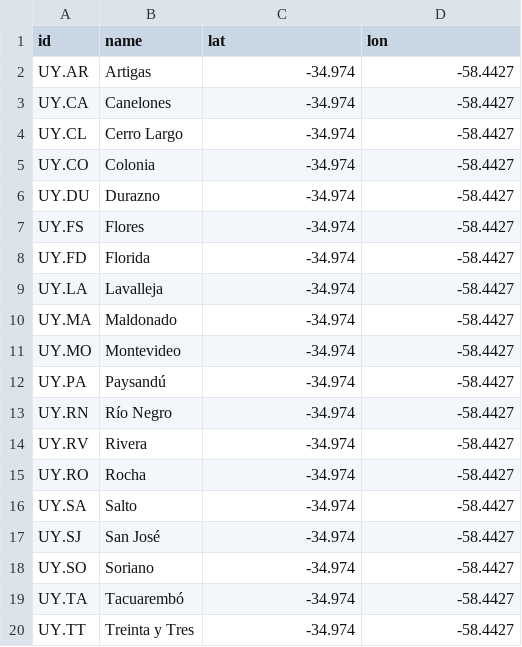
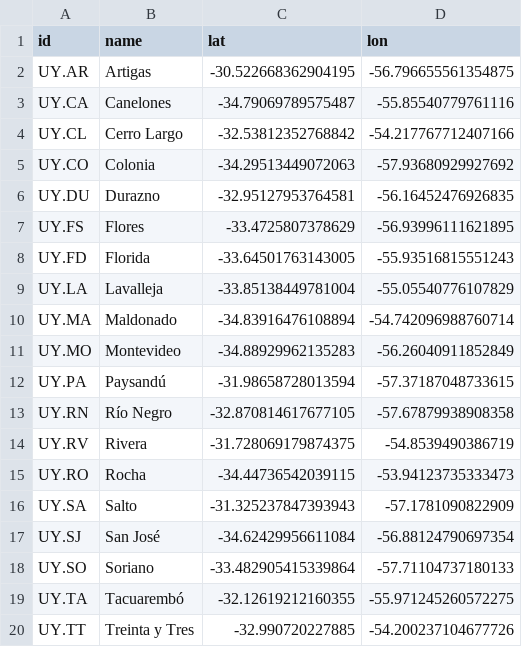
Before and after one commit to johnfelipe/geodata, a CSV file: inst/geodata/ury/ury.csv, drawn as a sheet.

```diff
--- a/inst/geodata/ury/ury.csv
+++ b/inst/geodata/ury/ury.csv
@@ -1,20 +1,20 @@
 id,name,lat,lon
-UY.AR,Artigas,-34.974,-58.4427
-UY.CA,Canelones,-34.974,-58.4427
-UY.CL,Cerro Largo,-34.974,-58.4427
-UY.CO,Colonia,-34.974,-58.4427
-UY.DU,Durazno,-34.974,-58.4427
-UY.FS,Flores,-34.974,-58.4427
-UY.FD,Florida,-34.974,-58.4427
-UY.LA,Lavalleja,-34.974,-58.4427
-UY.MA,Maldonado,-34.974,-58.4427
-UY.MO,Montevideo,-34.974,-58.4427
-UY.PA,Paysandú,-34.974,-58.4427
-UY.RN,Río Negro,-34.974,-58.4427
-UY.RV,Rivera,-34.974,-58.4427
-UY.RO,Rocha,-34.974,-58.4427
-UY.SA,Salto,-34.974,-58.4427
-UY.SJ,San José,-34.974,-58.4427
-UY.SO,Soriano,-34.974,-58.4427
-UY.TA,Tacuarembó,-34.974,-58.4427
-UY.TT,Treinta y Tres,-34.974,-58.4427
+UY.AR,Artigas,-30.522668362904195,-56.796655561354875
+UY.CA,Canelones,-34.79069789575487,-55.85540779761116
+UY.CL,Cerro Largo,-32.53812352768842,-54.217767712407166
+UY.CO,Colonia,-34.29513449072063,-57.93680929927692
+UY.DU,Durazno,-32.95127953764581,-56.16452476926835
+UY.FS,Flores,-33.4725807378629,-56.93996111621895
+UY.FD,Florida,-33.64501763143005,-55.93516815551243
+UY.LA,Lavalleja,-33.85138449781004,-55.05540776107829
+UY.MA,Maldonado,-34.83916476108894,-54.742096988760714
+UY.MO,Montevideo,-34.88929962135283,-56.26040911852849
+UY.PA,Paysandú,-31.98658728013594,-57.37187048733615
+UY.RN,Río Negro,-32.870814617677105,-57.67879938908358
+UY.RV,Rivera,-31.728069179874375,-54.8539490386719
+UY.RO,Rocha,-34.44736542039115,-53.94123735333473
+UY.SA,Salto,-31.325237847393943,-57.1781090822909
+UY.SJ,San José,-34.62429956611084,-56.88124790697354
+UY.SO,Soriano,-33.482905415339864,-57.71104737180133
+UY.TA,Tacuarembó,-32.12619212160355,-55.971245260572275
+UY.TT,Treinta y Tres,-32.990720227885,-54.200237104677726
```
Also changed, not shown: 4 other files.
